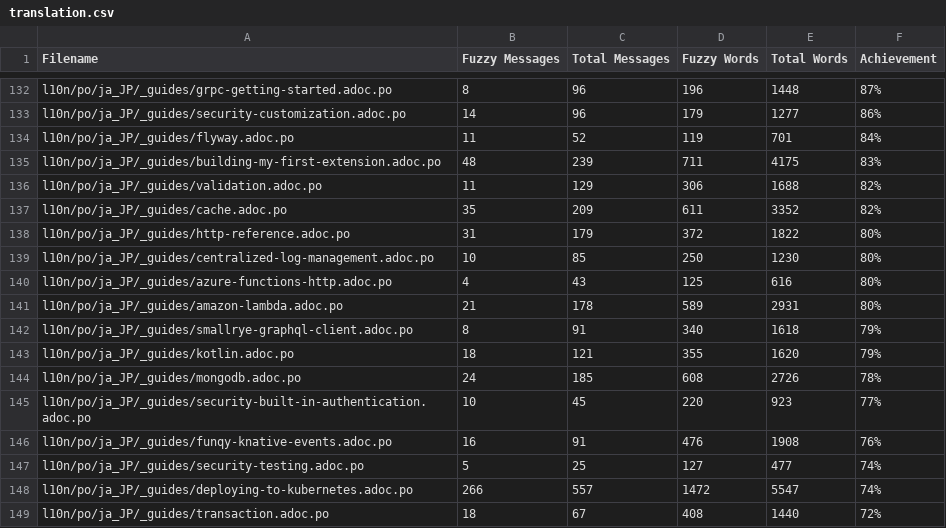
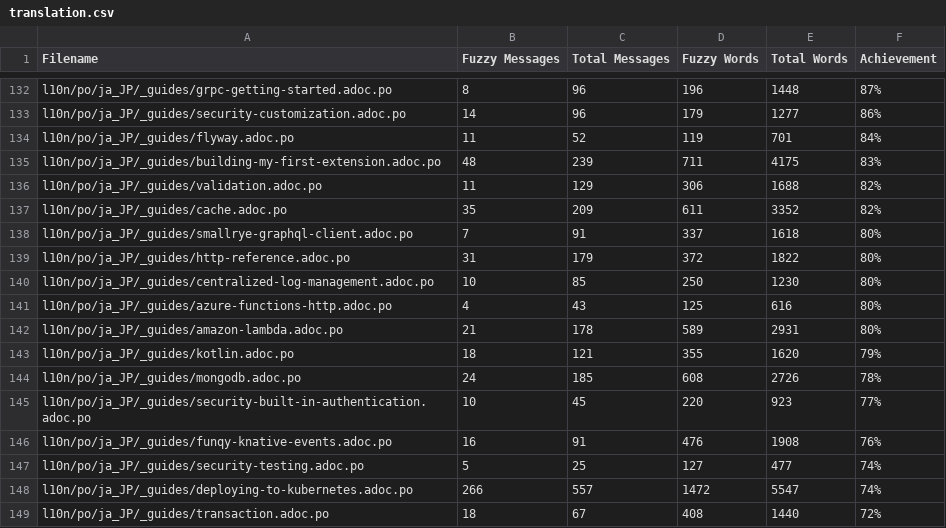
Before and after one commit to quarkusio/ja.quarkus.io, a CSV file: l10n/stats/translation.csv, drawn as a sheet; only a part is shown, gaps mark what is left out; removed rows and columns are numbered as before the commit, all else as after; the diff names each change by its address in the sheet, - before the commit and + after, or states it on an @@ line.

Commit message:
Update translation stats

```diff
--- a/l10n/stats/translation.csv
+++ b/l10n/stats/translation.csv
+row 138: l10n/po/ja_JP/_guides/smallrye-graphql-client.adoc.po | 7 | 91 | 337 | 1618 | 80%
-row 142: l10n/po/ja_JP/_guides/smallrye-graphql-client.adoc.po | 8 | 91 | 340 | 1618 | 79%
```
